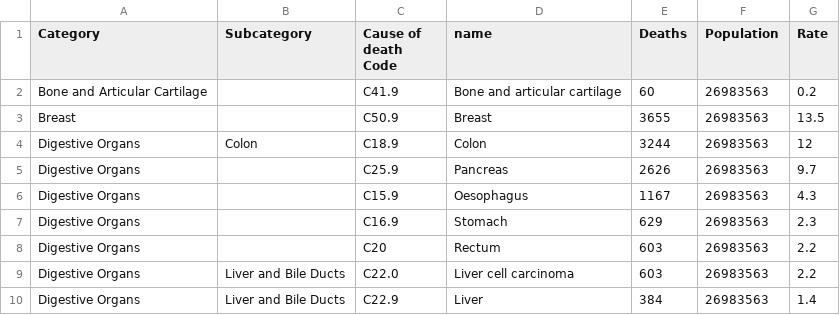
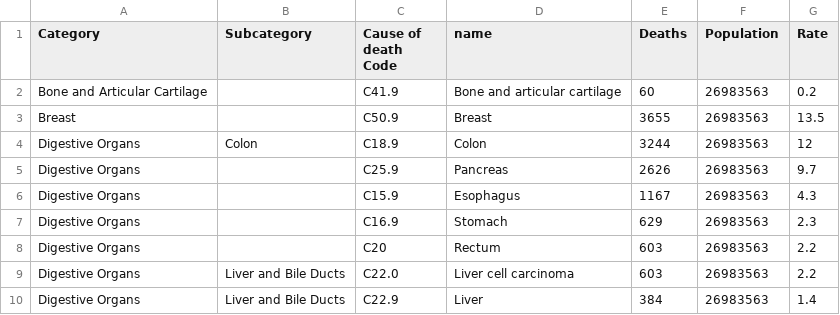
Before and after one commit to elewanto/visual-design-project, a CSV file: data/cancer_data/cancer_types_columbus.csv, drawn as a sheet; only a part is shown.

```diff
--- a/data/cancer_data/cancer_types_columbus.csv
+++ b/data/cancer_data/cancer_types_columbus.csv
@@ -5,3 +5,3 @@ Digestive Organs,Colon,C18.9,Colon,3244,26983563,12
 Digestive Organs,,C25.9,Pancreas,2626,26983563,9.7
-Digestive Organs,,C15.9,Oesophagus,1167,26983563,4.3
+Digestive Organs,,C15.9,Esophagus,1167,26983563,4.3
 Digestive Organs,,C16.9,Stomach,629,26983563,2.3
```
Also changed, not shown: data/cancer_data/cancer_types_columbus_bubble.csv, 11 other files.
